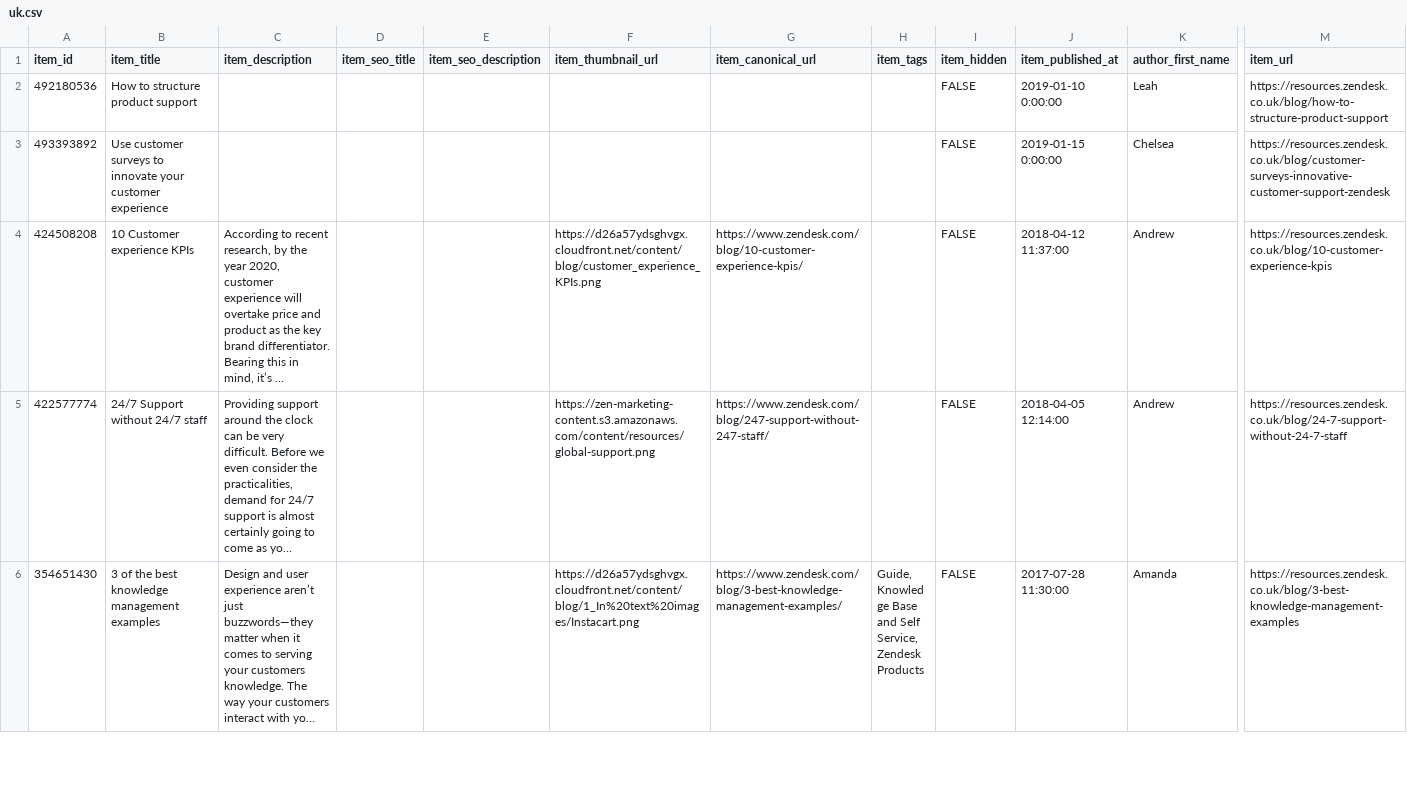
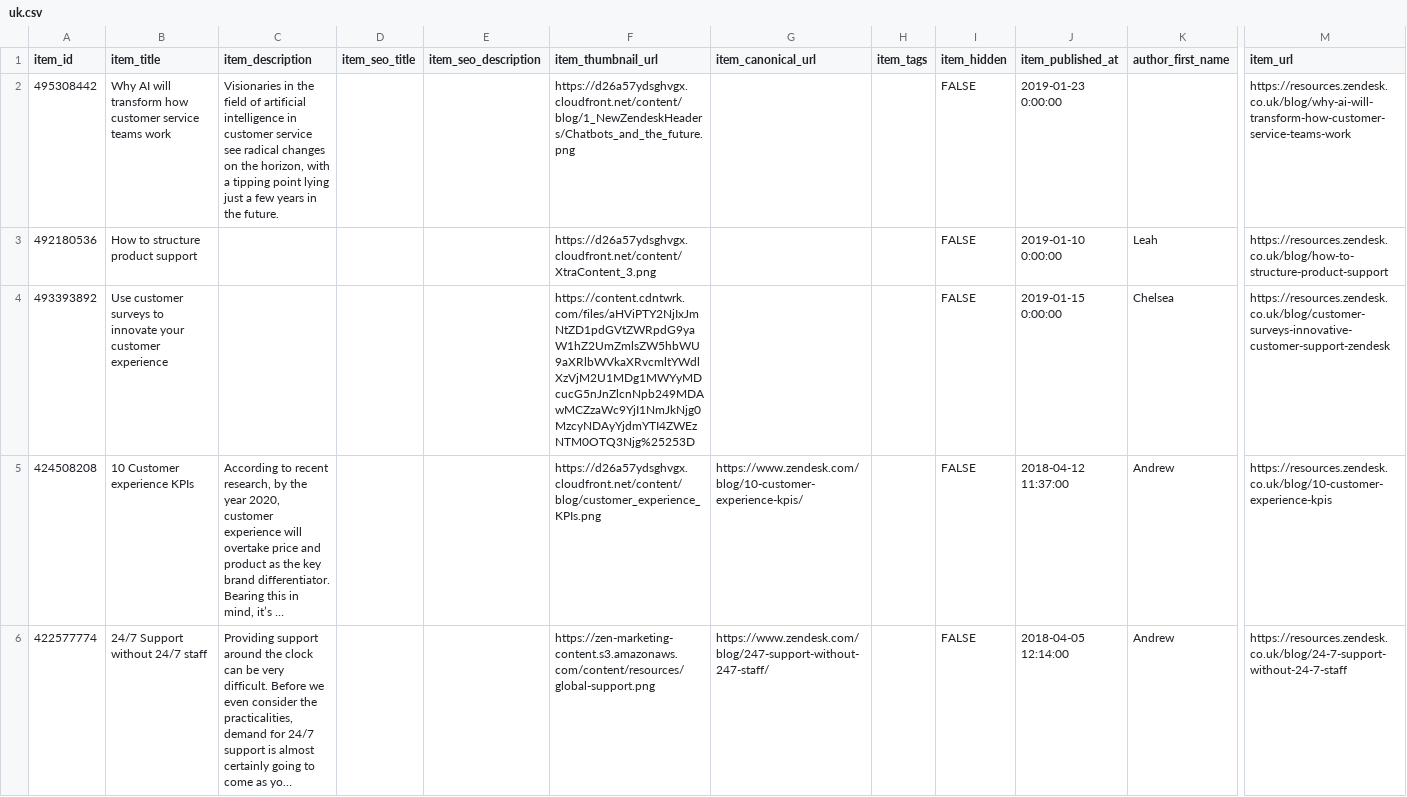
Before and after one commit to stephsunzd/migration, a CSV file: metadata_files/uk.csv, drawn as a sheet; only a part is shown, gaps mark what is left out; the shorter side is filled out with more unchanged rows; long unchanged cells end in …; addresses are those after the commit; rows hold the shown columns only; the diff names each change by its address in the sheet, - before the commit and + after, or states it on an @@ line.

Commit message:
Add missing post and images

```diff
--- a/metadata_files/uk.csv
+++ b/metadata_files/uk.csv
+row 2: 495308442 | Why AI will transform how customer service teams work | Visionaries in the field of artificial intelligence in customer service see radical changes on the horizon, with a tipping point lying just a few years in the future. |  |  | https://d26a57ydsghvgx.cloudfront.net/content/blog/1_NewZendeskHeaders/Chatbots_and_the_future.png |  |  | FALSE | 2019-01-23 0:00:00 |  | https://resources.zendesk.co.uk/blog/why-ai-will-transform-how-customer-service-teams-work
-F3 (item_thumbnail_url): (empty)
+F3 (item_thumbnail_url): https://d26a57ydsghvgx.cloudfront.net/content/XtraContent_3.png
-F4 (item_thumbnail_url): (empty)
+F4 (item_thumbnail_url): https://content.cdntwrk.com/files/aHViPTY2NjIxJmNtZD1pdGVtZWRpdG9yaW1hZ2UmZmlsZW5hbWU9aXRlbWVkaXRvcmltYWdlXzVjM2U1MDg1MWYyMDcucG5nJnZlcnNpb249MDAwMCZzaWc9YjI1NmJkNjg0MzcyNDAyYjdmYTI4ZWEzNTM0OTQ3Njg%25253D
```
